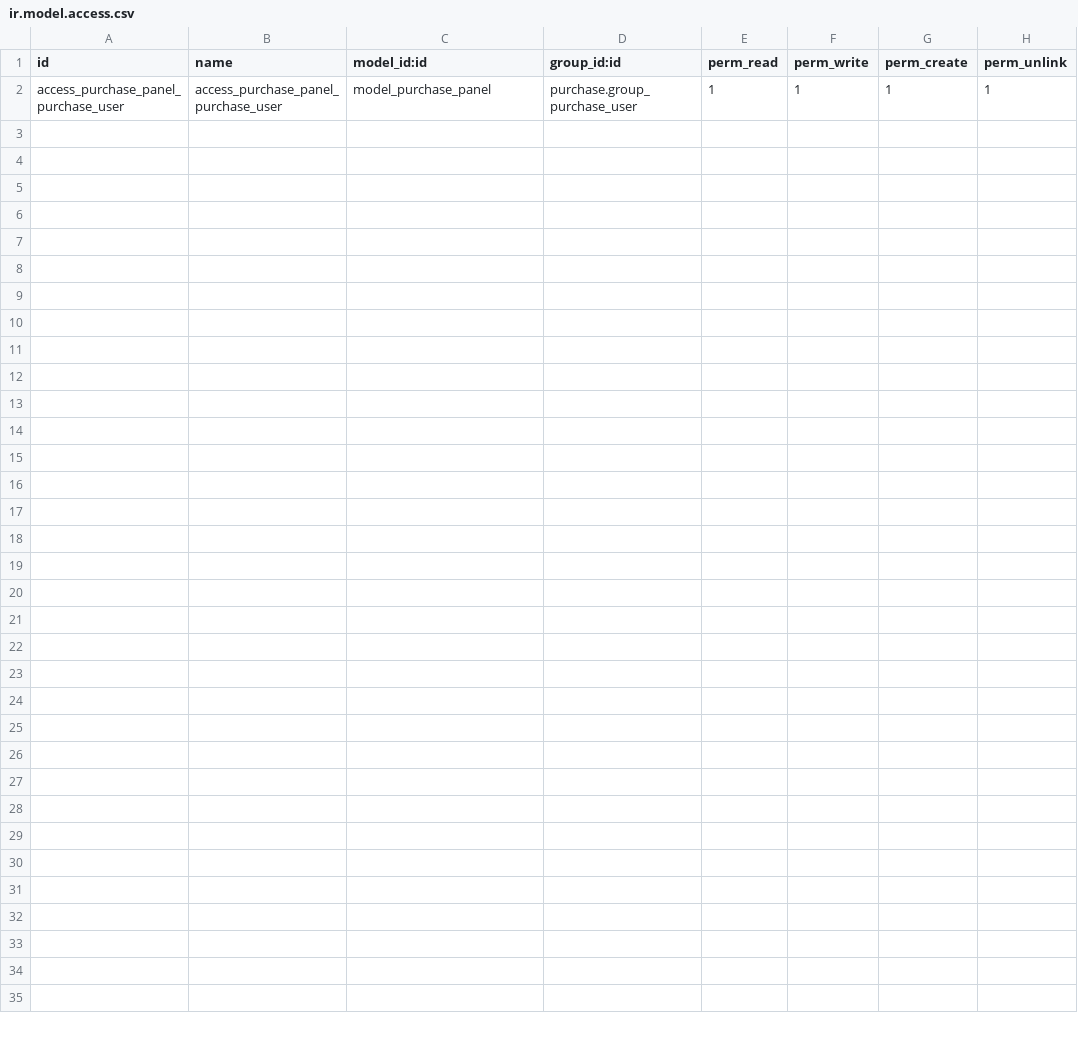
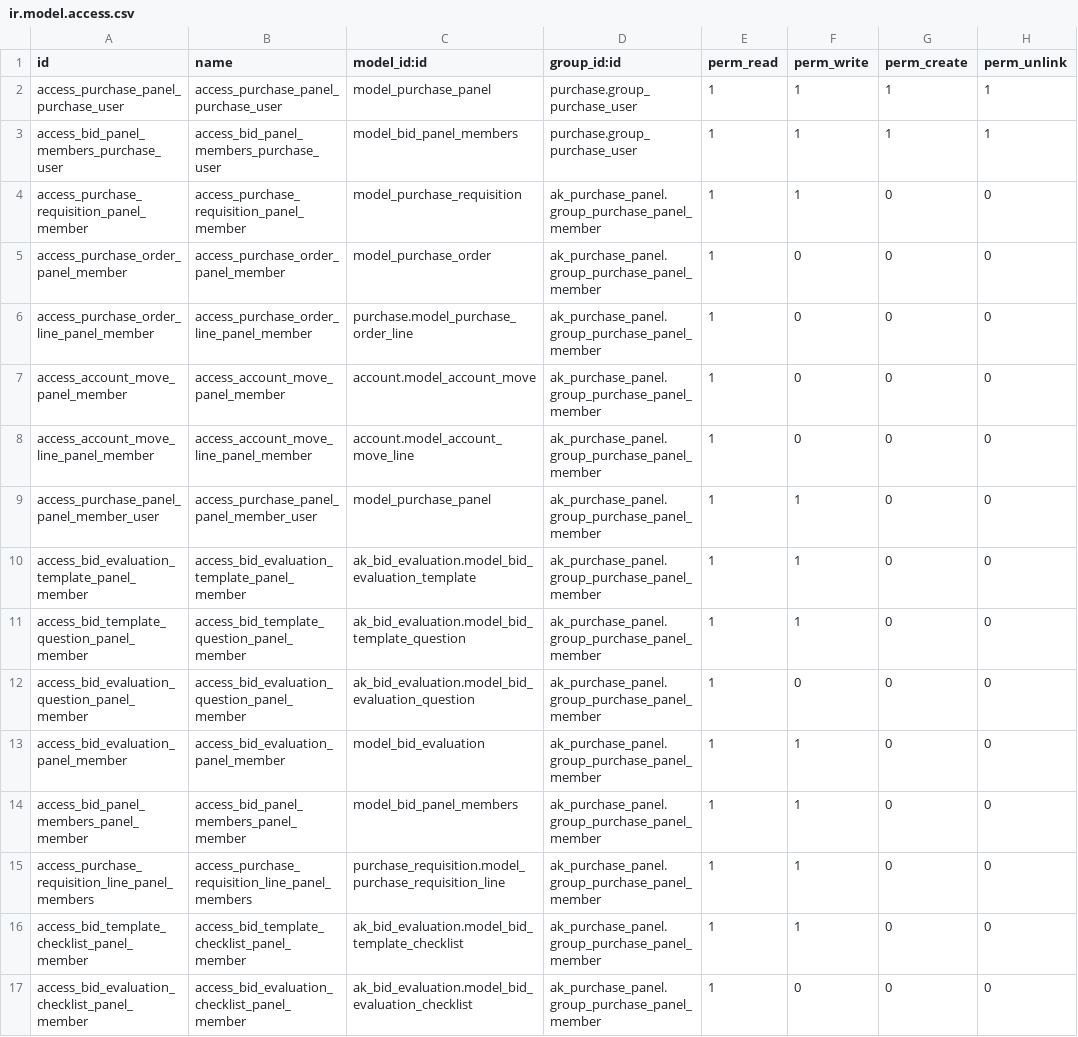
Before and after one commit to abdulah-khaleel/bid-evaluation-app, a CSV file: ak_purchase_panel/security/ir.model.access.csv, drawn as a sheet.

Commit message:
finish bid eval approval workflow for panel

```diff
--- a/ak_purchase_panel/security/ir.model.access.csv
+++ b/ak_purchase_panel/security/ir.model.access.csv
@@ -2 +2,16 @@ id,name,model_id:id,group_id:id,perm_read,perm_write,perm_create,perm_unlink
 access_purchase_panel_purchase_user,access_purchase_panel_purchase_user,model_purchase_panel,purchase.group_purchase_user,1,1,1,1
+access_bid_panel_members_purchase_user,access_bid_panel_members_purchase_user,model_bid_panel_members,purchase.group_purchase_user,1,1,1,1
+access_purchase_requisition_panel_member,access_purchase_requisition_panel_member,model_purchase_requisition,ak_purchase_panel.group_purchase_panel_member,1,1,0,0
+access_purchase_order_panel_member,access_purchase_order_panel_member,model_purchase_order,ak_purchase_panel.group_purchase_panel_member,1,0,0,0
+access_purchase_order_line_panel_member,access_purchase_order_line_panel_member,purchase.model_purchase_order_line,ak_purchase_panel.group_purchase_panel_member,1,0,0,0
+access_account_move_panel_member,access_account_move_panel_member,account.model_account_move,ak_purchase_panel.group_purchase_panel_member,1,0,0,0
+access_account_move_line_panel_member,access_account_move_line_panel_member,account.model_account_move_line,ak_purchase_panel.group_purchase_panel_member,1,0,0,0
+access_purchase_panel_panel_member_user,access_purchase_panel_panel_member_user,model_purchase_panel,ak_purchase_panel.group_purchase_panel_member,1,1,0,0
+access_bid_evaluation_template_panel_member,access_bid_evaluation_template_panel_member,ak_bid_evaluation.model_bid_evaluation_template,ak_purchase_panel.group_purchase_panel_member,1,1,0,0
+access_bid_template_question_panel_member,access_bid_template_question_panel_member,ak_bid_evaluation.model_bid_template_question,ak_purchase_panel.group_purchase_panel_member,1,1,0,0
+access_bid_evaluation_question_panel_member,access_bid_evaluation_question_panel_member,ak_bid_evaluation.model_bid_evaluation_question,ak_purchase_panel.group_purchase_panel_member,1,0,0,0
+access_bid_evaluation_panel_member,access_bid_evaluation_panel_member,model_bid_evaluation,ak_purchase_panel.group_purchase_panel_member,1,1,0,0
+access_bid_panel_members_panel_member,access_bid_panel_members_panel_member,model_bid_panel_members,ak_purchase_panel.group_purchase_panel_member,1,1,0,0
+access_purchase_requisition_line_panel_members,access_purchase_requisition_line_panel_members,purchase_requisition.model_purchase_requisition_line,ak_purchase_panel.group_purchase_panel_member,1,1,0,0
+access_bid_template_checklist_panel_member,access_bid_template_checklist_panel_member,ak_bid_evaluation.model_bid_template_checklist,ak_purchase_panel.group_purchase_panel_member,1,1,0,0
+access_bid_evaluation_checklist_panel_member,access_bid_evaluation_checklist_panel_member,ak_bid_evaluation.model_bid_evaluation_checklist,ak_purchase_panel.group_purchase_panel_member,1,0,0,0
```
Also changed, not shown: 9 other files.
